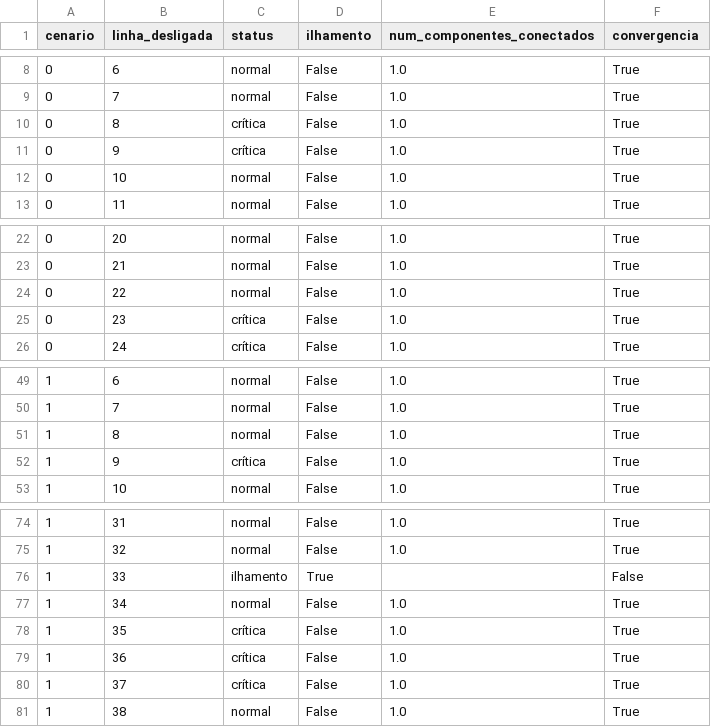
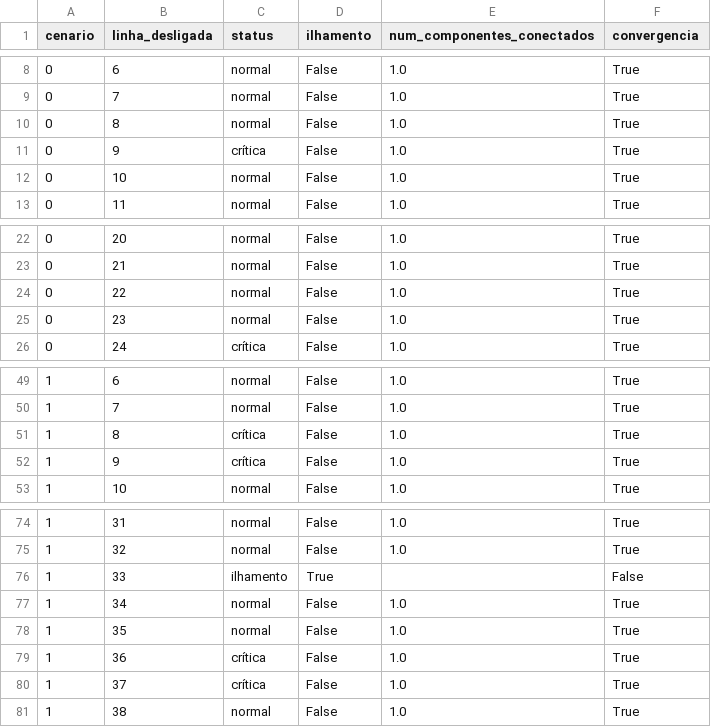
Before and after one commit to Graziq/Trabalho_final, a CSV file: simulacao_resultados/resultados_simulacao_ieee30_detalhado.csv, drawn as a sheet; only a part is shown, gaps mark what is left out.

```diff
--- a/simulacao_resultados/resultados_simulacao_ieee30_detalhado.csv
+++ b/simulacao_resultados/resultados_simulacao_ieee30_detalhado.csv
@@ -9,3 +9,3 @@ cenario,linha_desligada,status,ilhamento,num_componentes_conectados,convergencia
 0,7,normal,False,1.0,True
-0,8,crítica,False,1.0,True
+0,8,normal,False,1.0,True
 0,9,crítica,False,1.0,True
@@ -24,3 +24,3 @@ cenario,linha_desligada,status,ilhamento,num_componentes_conectados,convergencia
 0,22,normal,False,1.0,True
-0,23,crítica,False,1.0,True
+0,23,normal,False,1.0,True
 0,24,crítica,False,1.0,True
@@ -50,3 +50,3 @@ cenario,linha_desligada,status,ilhamento,num_componentes_conectados,convergencia
 1,7,normal,False,1.0,True
-1,8,normal,False,1.0,True
+1,8,crítica,False,1.0,True
 1,9,crítica,False,1.0,True
@@ -77,3 +77,3 @@ cenario,linha_desligada,status,ilhamento,num_componentes_conectados,convergencia
 1,34,normal,False,1.0,True
-1,35,crítica,False,1.0,True
+1,35,normal,False,1.0,True
 1,36,crítica,False,1.0,True
```
Also changed, not shown: simulacao_resultados/tensao_barras_nao_criticos_ieee30.csv, 4 other files.
